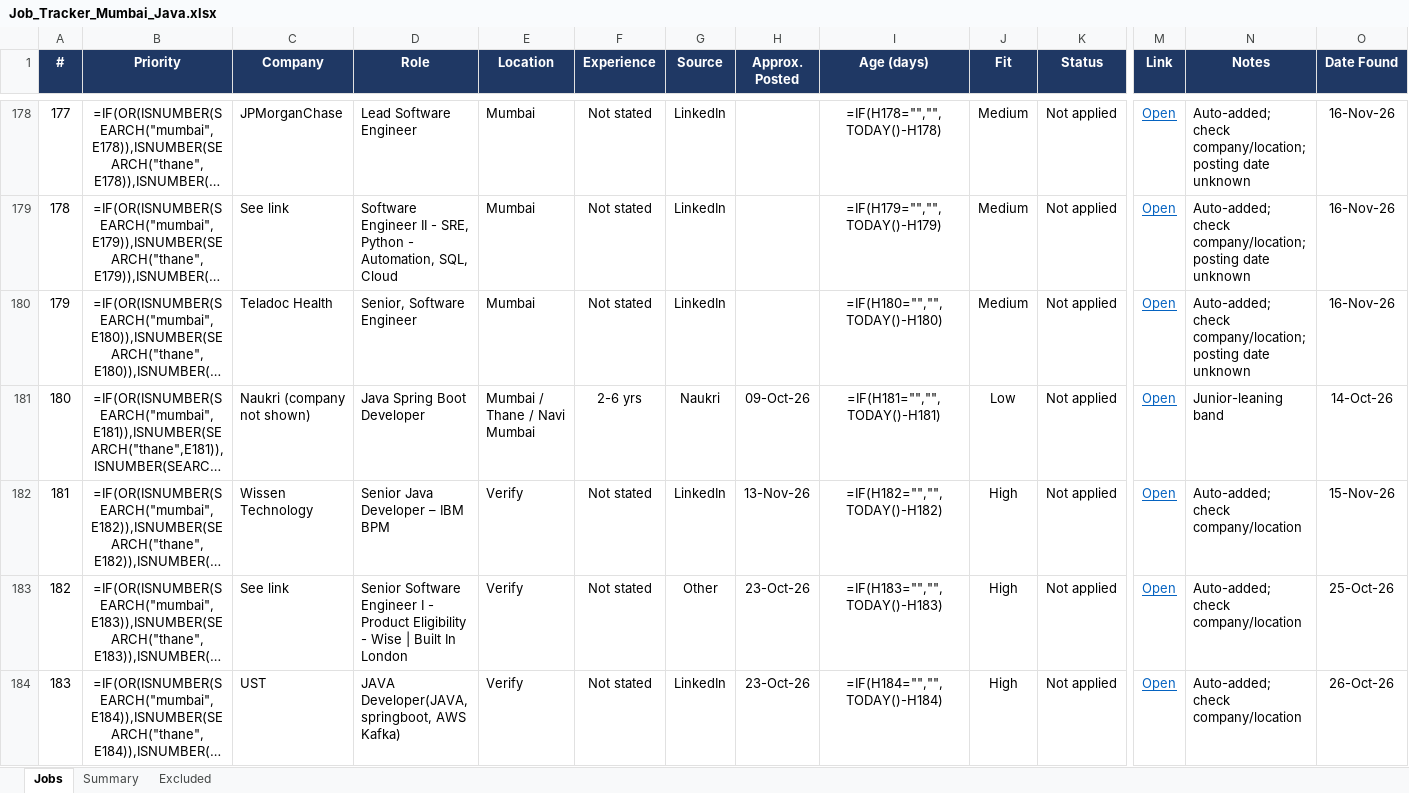
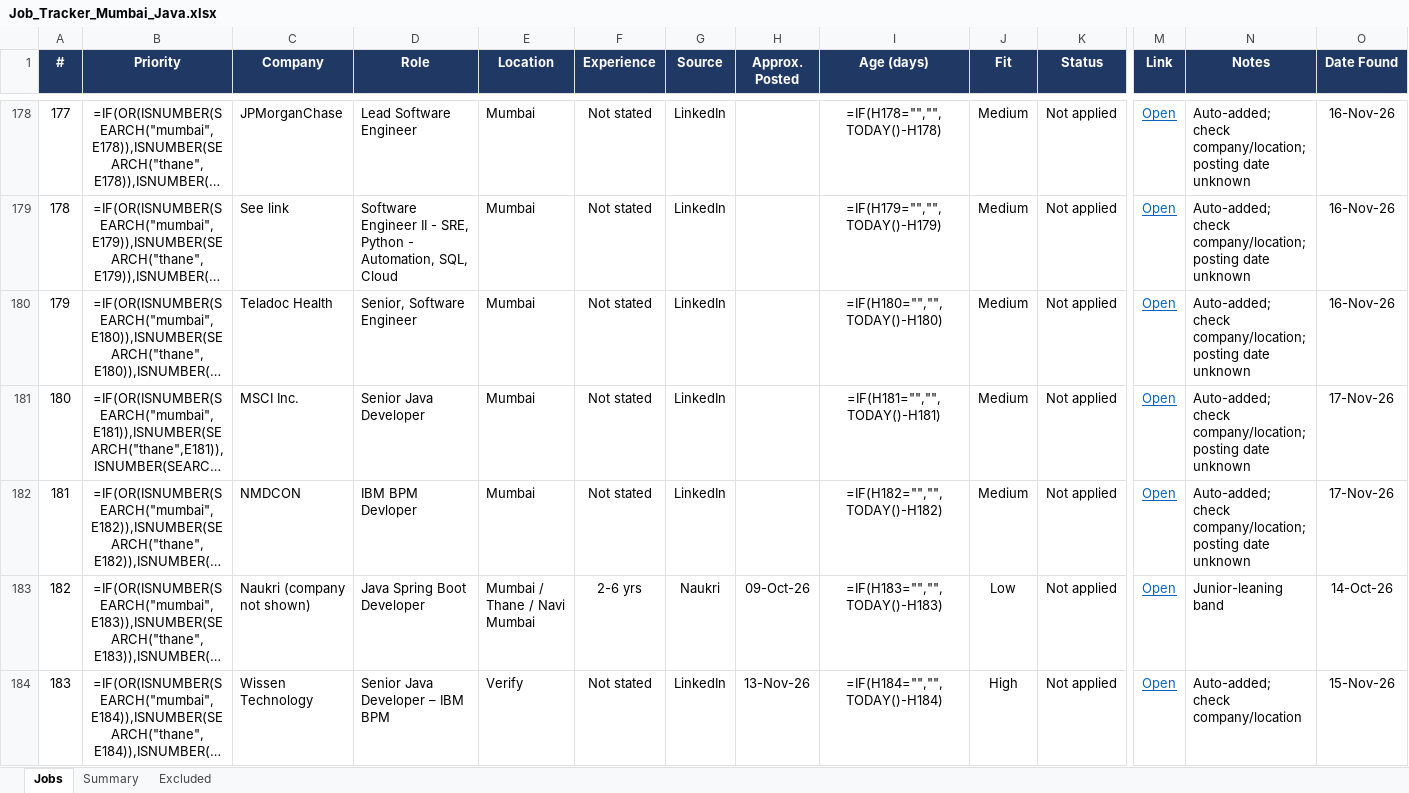
Before and after one commit to Pgv03/job-refresh, an Excel workbook: Job_Tracker_Mumbai_Java.xlsx, sheet Jobs, drawn as a sheet; only a part is shown, gaps mark what is left out; long unchanged cells end in …; values as stored, in another font and other column widths than the file's, no borders; formulas without a stored value are shown as written; conditional formats not drawn; the diff covers the shown part only; the diff names each change by its address in the sheet, - before the commit and + after, or states it on an @@ line.

Commit message:
Job refresh 2026-11-17 04:31 UTC

```diff
--- a/Job_Tracker_Mumbai_Java.xlsx (sheet Jobs)
+++ b/Job_Tracker_Mumbai_Java.xlsx (sheet Jobs)
-C181 (Company): Naukri (company not shown)
+C181 (Company): MSCI Inc.
-D181 (Role): Java Spring Boot Developer
+D181 (Role): Senior Java Developer
-E181 (Location): Mumbai / Thane / Navi Mumbai
+E181 (Location): Mumbai
-F181 (Experience): 2-6 yrs
+F181 (Experience): Not stated
-G181 (Source): Naukri
+G181 (Source): LinkedIn
-H181 (Approx. Posted): 09-Oct-26
+H181 (Approx. Posted): (empty)
-J181 (Fit): Low
+J181 (Fit): Medium
-N181 (Notes): Junior-leaning band
+N181 (Notes): Auto-added; check company/location; posting date unknown
-O181 (Date Found): 14-Oct-26
+O181 (Date Found): 17-Nov-26
-C182 (Company): Wissen Technology
+C182 (Company): NMDCON
-D182 (Role): Senior Java Developer – IBM BPM
+D182 (Role): IBM BPM Devloper
-E182 (Location): Verify
+E182 (Location): Mumbai
-H182 (Approx. Posted): 13-Nov-26
+H182 (Approx. Posted): (empty)
-J182 (Fit): High
+J182 (Fit): Medium
-N182 (Notes): Auto-added; check company/location
+N182 (Notes): Auto-added; check company/location; posting date unknown
-O182 (Date Found): 15-Nov-26
+O182 (Date Found): 17-Nov-26
-C183 (Company): See link
+C183 (Company): Naukri (company not shown)
-D183 (Role): Senior Software Engineer I - Product Eligibility - Wise | Built In London
+D183 (Role): Java Spring Boot Developer
-E183 (Location): Verify
+E183 (Location): Mumbai / Thane / Navi Mumbai
-F183 (Experience): Not stated
+F183 (Experience): 2-6 yrs
-G183 (Source): Other
+G183 (Source): Naukri
-H183 (Approx. Posted): 23-Oct-26
+H183 (Approx. Posted): 09-Oct-26
-J183 (Fit): High
+J183 (Fit): Low
-N183 (Notes): Auto-added; check company/location
+N183 (Notes): Junior-leaning band
-O183 (Date Found): 25-Oct-26
+O183 (Date Found): 14-Oct-26
-C184 (Company): UST
+C184 (Company): Wissen Technology
-D184 (Role): JAVA Developer(JAVA, springboot, AWS Kafka)
+D184 (Role): Senior Java Developer – IBM BPM
-H184 (Approx. Posted): 23-Oct-26
+H184 (Approx. Posted): 13-Nov-26
-O184 (Date Found): 26-Oct-26
+O184 (Date Found): 15-Nov-26
```
Also changed, not shown: 8 added rows and 1735 edited cells elsewhere in this sheet, sheet Summary.
